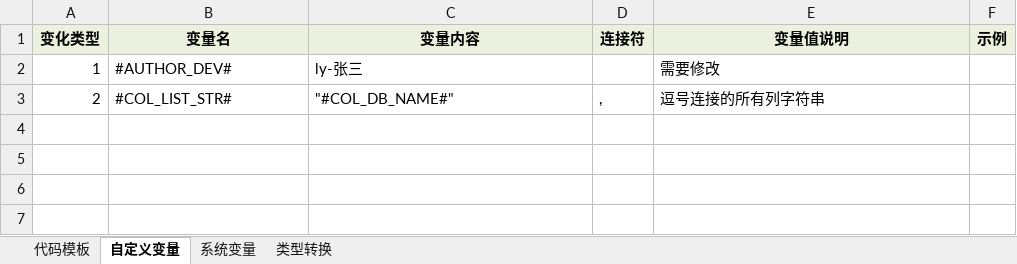
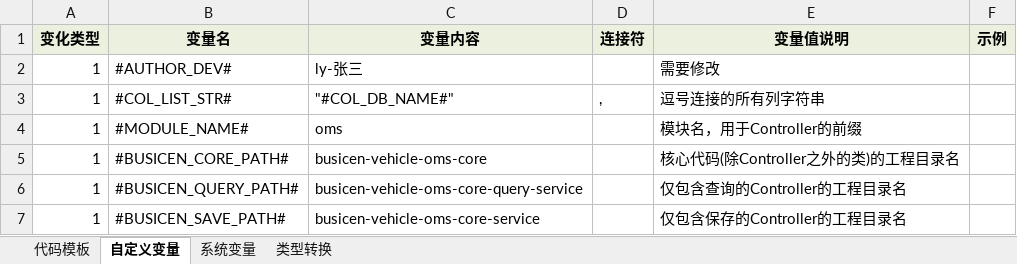
Before and after one commit to guo7892000/BreezeeCore.Net, an Excel workbook: 050_DBTool/Breezee.WorkHelper.DBTool.UI/DataTemplate/DBTool/AutoFile/模板_生成代码文件.xlsx, sheet 自定义变量, drawn as a sheet; values as stored, in another font and other column widths than the file's, no borders; the diff names each change by its address in the sheet, - before the commit and + after, or states it on an @@ line.

```diff
--- a/050_DBTool/Breezee.WorkHelper.DBTool.UI/DataTemplate/DBTool/AutoFile/模板_生成代码文件.xlsx (sheet 自定义变量)
+++ b/050_DBTool/Breezee.WorkHelper.DBTool.UI/DataTemplate/DBTool/AutoFile/模板_生成代码文件.xlsx (sheet 自定义变量)
-A3 (变化类型): 2
+A3 (变化类型): 1
+row 4: 1 | #MODULE_NAME# | oms |  | 模块名，用于Controller的前缀
+row 5: 1 | #BUSICEN_CORE_PATH# | busicen-vehicle-oms-core |  | 核心代码(除Controller之外的类)的工程目录名
+row 6: 1 | #BUSICEN_QUERY_PATH# | busicen-vehicle-oms-core-query-service |  | 仅包含查询的Controller的工程目录名
+row 7: 1 | #BUSICEN_SAVE_PATH# | busicen-vehicle-oms-core-service |  | 仅包含保存的Controller的工程目录名
```
Also changed, not shown: sheet 代码模板, 4 other files.
